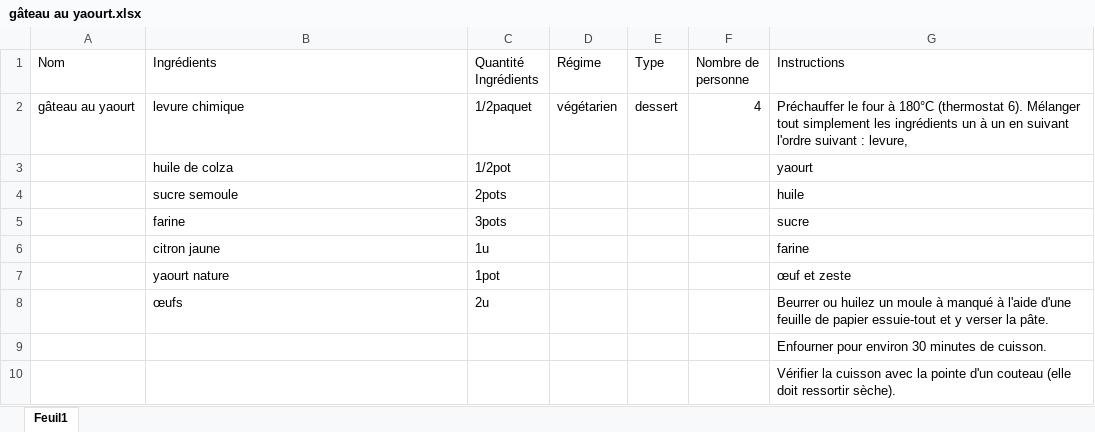
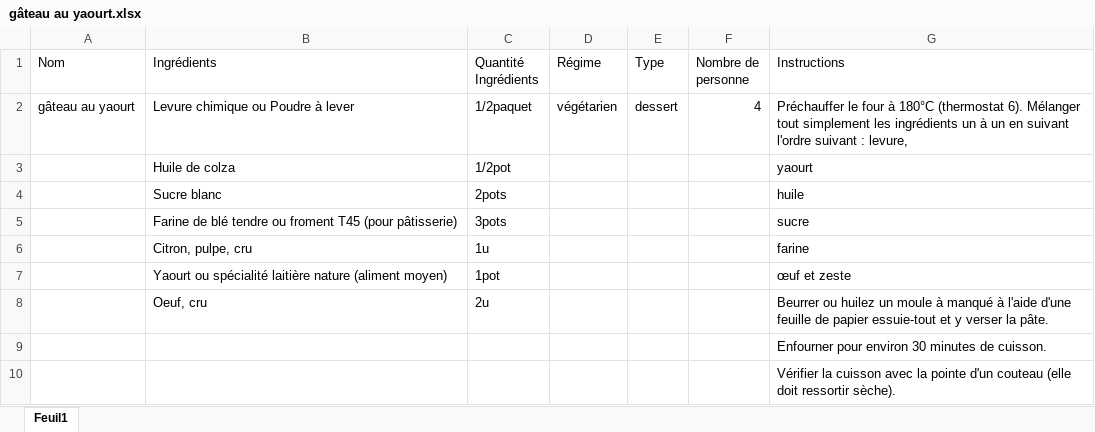
Before and after one commit to koadegno/AutoChef, an Excel workbook: team/recettes/gâteau au yaourt.xlsx, sheet Feuil1, drawn as a sheet; values as stored, in another font and other column widths than the file's, no borders; the diff names each change by its address in the sheet, - before the commit and + after, or states it on an @@ line.

```diff
--- a/team/recettes/gâteau au yaourt.xlsx (sheet Feuil1)
+++ b/team/recettes/gâteau au yaourt.xlsx (sheet Feuil1)
-B2 (Ingrédients): levure chimique
+B2 (Ingrédients): Levure chimique ou Poudre à lever
-B3 (Ingrédients): huile de colza
+B3 (Ingrédients): Huile de colza
-B4 (Ingrédients): sucre semoule
+B4 (Ingrédients): Sucre blanc
-B5 (Ingrédients): farine
+B5 (Ingrédients): Farine de blé tendre ou froment T45 (pour pâtisserie)
-B6 (Ingrédients): citron jaune
+B6 (Ingrédients): Citron, pulpe, cru
-B7 (Ingrédients): yaourt nature
+B7 (Ingrédients): Yaourt ou spécialité laitière nature (aliment moyen)
-B8 (Ingrédients): œufs
+B8 (Ingrédients): Oeuf, cru
```
Also changed, not shown: team/recettes/fondant au chocolat.xlsx, team/recettes/hachis parmentier.xlsx, 7 other files.
